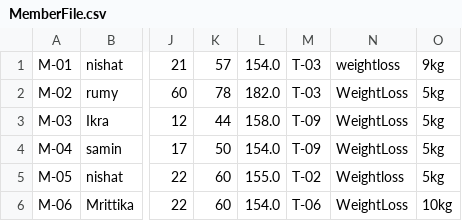
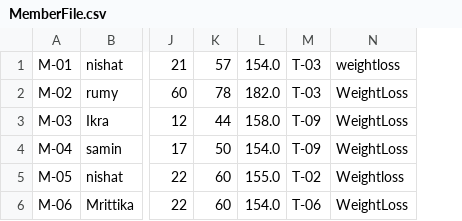
Before and after one commit to Oishee53/FitHub, a CSV file: MemberFile.csv, drawn as a sheet; only a part is shown, gaps mark what is left out; the diff names each change by its address in the sheet, - before the commit and + after, or states it on an @@ line.

```diff
--- a/MemberFile.csv
+++ b/MemberFile.csv
-column O, rows 1-6: 9kg | 5kg | 5kg | 5kg | 5kg | 10kg
```
Also changed, not shown: 7 other files.
